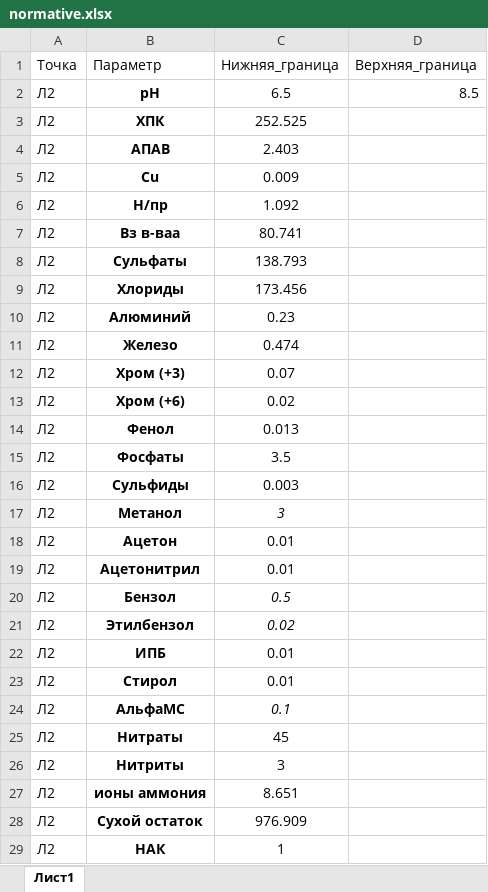
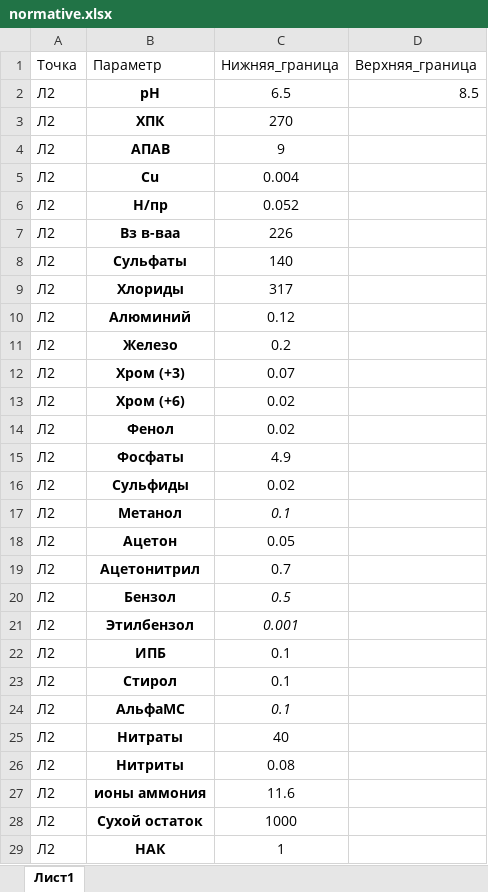
Before and after one commit to vasyan4ik01/arm, an Excel workbook: normative.xlsx, sheet Лист1, drawn as a sheet; only a part is shown; values as stored, in another font and other column widths than the file's, no borders; the diff covers the shown part only; the diff names each change by its address in the sheet, - before the commit and + after, or states it on an @@ line.

```diff
--- a/normative.xlsx (sheet Лист1)
+++ b/normative.xlsx (sheet Лист1)
-C3 (Нижняя_граница): 252.525
+C3 (Нижняя_граница): 270
-C4 (Нижняя_граница): 2.403
+C4 (Нижняя_граница): 9
-C5 (Нижняя_граница): 0.009
+C5 (Нижняя_граница): 0.004
-C6 (Нижняя_граница): 1.092
+C6 (Нижняя_граница): 0.052
-C7 (Нижняя_граница): 80.741
+C7 (Нижняя_граница): 226
-C8 (Нижняя_граница): 138.793
+C8 (Нижняя_граница): 140
-C9 (Нижняя_граница): 173.456
+C9 (Нижняя_граница): 317
-C10 (Нижняя_граница): 0.23
+C10 (Нижняя_граница): 0.12
-C11 (Нижняя_граница): 0.474
+C11 (Нижняя_граница): 0.2
-C14 (Нижняя_граница): 0.013
+C14 (Нижняя_граница): 0.02
-C15 (Нижняя_граница): 3.5
+C15 (Нижняя_граница): 4.9
-C16 (Нижняя_граница): 0.003
+C16 (Нижняя_граница): 0.02
-C17 (Нижняя_граница): 3
+C17 (Нижняя_граница): 0.1
-C18 (Нижняя_граница): 0.01
+C18 (Нижняя_граница): 0.05
-C19 (Нижняя_граница): 0.01
+C19 (Нижняя_граница): 0.7
-C21 (Нижняя_граница): 0.02
+C21 (Нижняя_граница): 0.001
-C22:C23 (Нижняя_граница): 0.01
+C22:C23 (Нижняя_граница): 0.1
-C25 (Нижняя_граница): 45
+C25 (Нижняя_граница): 40
-C26 (Нижняя_граница): 3
+C26 (Нижняя_граница): 0.08
-C27 (Нижняя_граница): 8.651
+C27 (Нижняя_граница): 11.6
-C28 (Нижняя_граница): 976.909
+C28 (Нижняя_граница): 1000
```
Also changed, not shown: 24 edited cells elsewhere in this sheet, config.xlsx, 2 other files.
